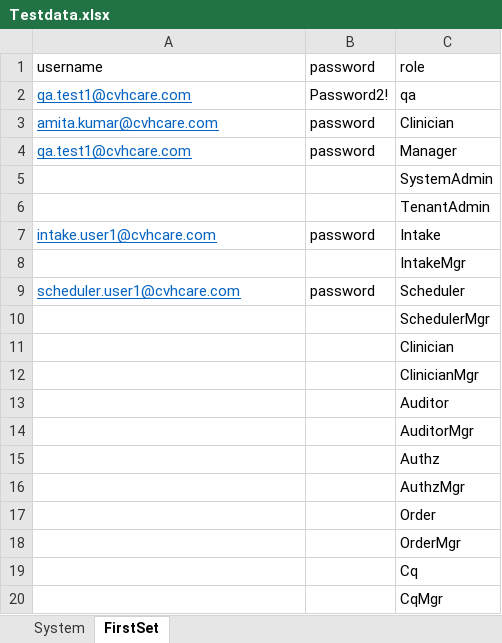
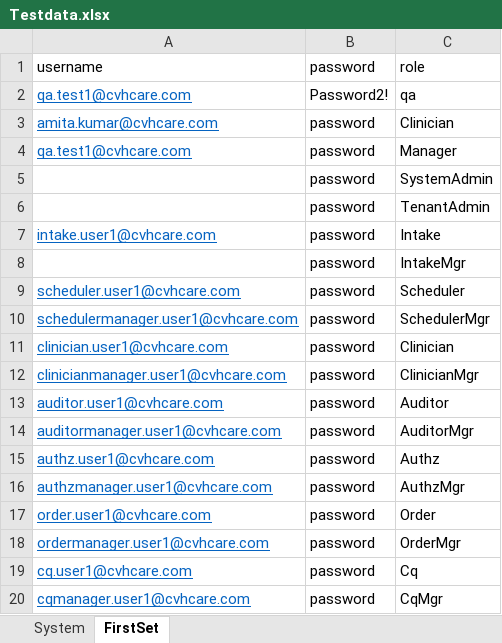
Before and after one commit to Ustingit/Automation, an Excel workbook: resources/Testdata.xlsx, sheet FirstSet, drawn as a sheet; values as stored, in another font and other column widths than the file's, no borders; the diff names each change by its address in the sheet, - before the commit and + after, or states it on an @@ line.

```diff
--- a/resources/Testdata.xlsx (sheet FirstSet)
+++ b/resources/Testdata.xlsx (sheet FirstSet)
-B5:B6: (empty)
+B5:B6: password
-B8: (empty)
+B8: password
-A10: (empty)
+A10: schedulermanager.user1@cvhcare.com
-B10:B20: (empty)
+B10:B20: password
-A11: (empty)
+A11: clinician.user1@cvhcare.com
-A12: (empty)
+A12: clinicianmanager.user1@cvhcare.com
-A13: (empty)
+A13: auditor.user1@cvhcare.com
-A14: (empty)
+A14: auditormanager.user1@cvhcare.com
-A15: (empty)
+A15: authz.user1@cvhcare.com
-A16: (empty)
+A16: authzmanager.user1@cvhcare.com
-A17: (empty)
+A17: order.user1@cvhcare.com
-A18: (empty)
+A18: ordermanager.user1@cvhcare.com
-A19: (empty)
+A19: cq.user1@cvhcare.com
-A20: (empty)
+A20: cqmanager.user1@cvhcare.com
```
Also changed, not shown: resources/admissionCreatePatient.xlsx, resources/admissionForNewPatient.xlsx, 4 other files.
